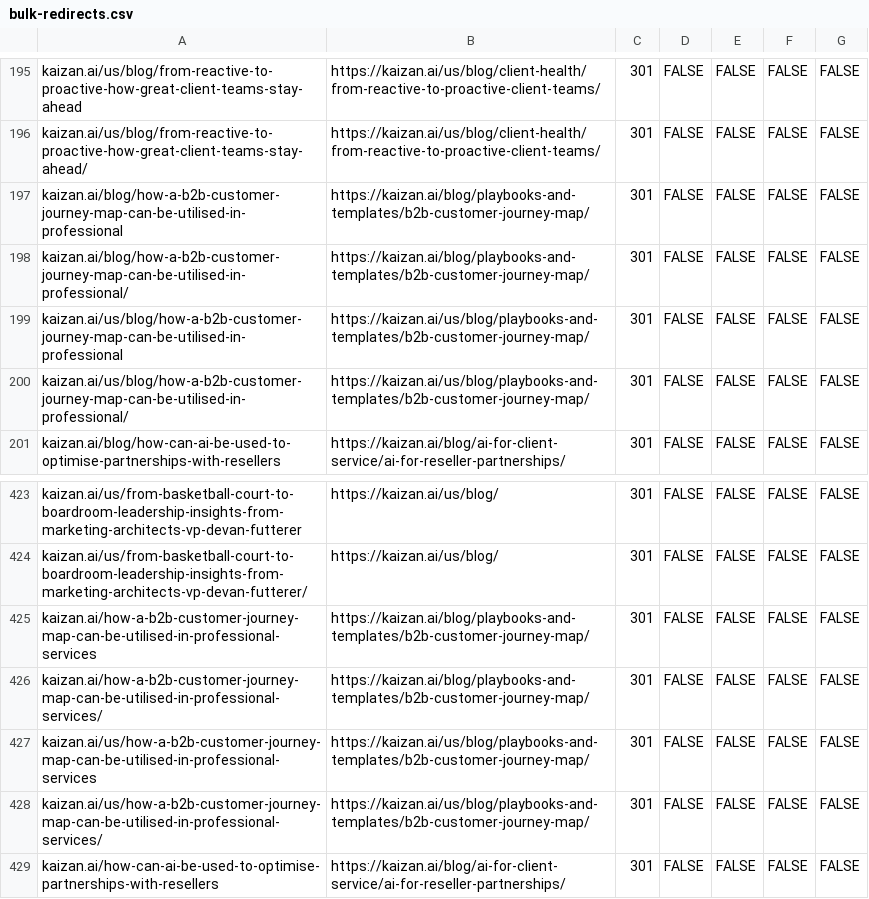
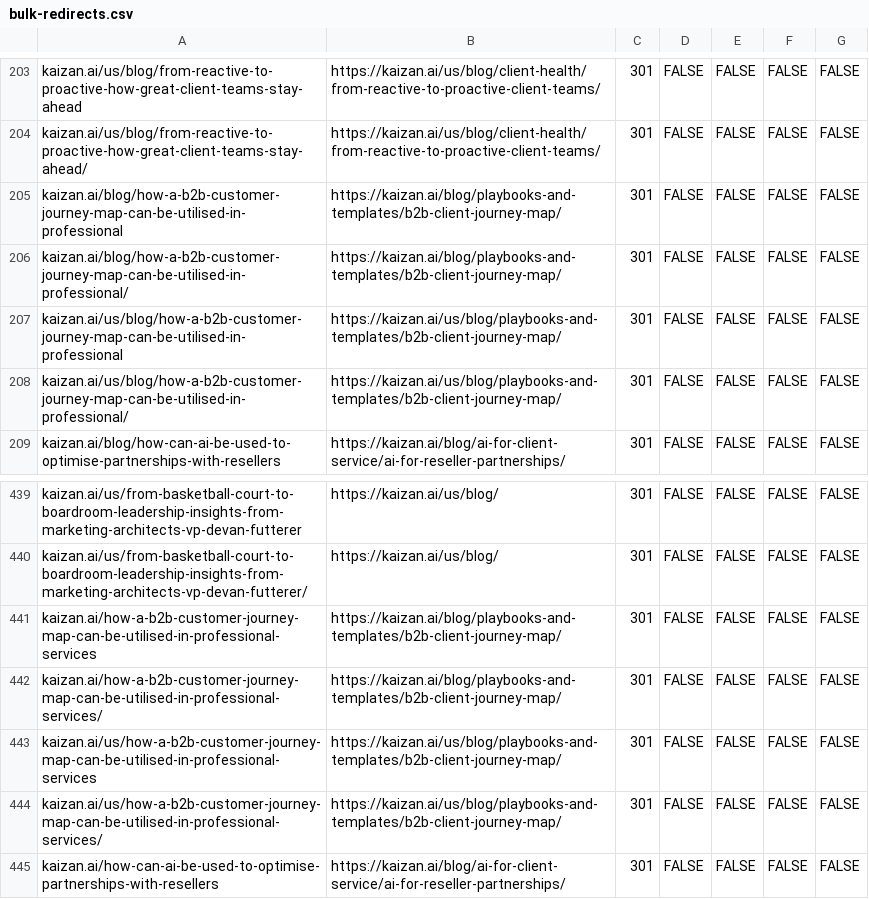
Before and after one commit to kaizan-ai/kaizan-ai.github.io, a CSV file: tools/cloudflare/bulk-redirects.csv, drawn as a sheet; only a part is shown, gaps mark what is left out; the diff covers the shown part only.

```diff
--- a/tools/cloudflare/bulk-redirects.csv
+++ b/tools/cloudflare/bulk-redirects.csv
@@ -196,6 +204,6 @@ kaizan.ai/us/blog/from-reactive-to-proactive-how-great-client-teams-stay-ahead,h
 kaizan.ai/us/blog/from-reactive-to-proactive-how-great-client-teams-stay-ahead/,https://kaizan.ai/us/blog/client-health/from-reactive-to-proactive-client-teams/,301,FALSE,FALSE,FALSE,FALSE
-kaizan.ai/blog/how-a-b2b-customer-journey-map-can-be-utilised-in-professional,https://kaizan.ai/blog/playbooks-and-templates/b2b-customer-journey-map/,301,FALSE,FALSE,FALSE,FALSE
-kaizan.ai/blog/how-a-b2b-customer-journey-map-can-be-utilised-in-professional/,https://kaizan.ai/blog/playbooks-and-templates/b2b-customer-journey-map/,301,FALSE,FALSE,FALSE,FALSE
-kaizan.ai/us/blog/how-a-b2b-customer-journey-map-can-be-utilised-in-professional,https://kaizan.ai/us/blog/playbooks-and-templates/b2b-customer-journey-map/,301,FALSE,FALSE,FALSE,FALSE
-kaizan.ai/us/blog/how-a-b2b-customer-journey-map-can-be-utilised-in-professional/,https://kaizan.ai/us/blog/playbooks-and-templates/b2b-customer-journey-map/,301,FALSE,FALSE,FALSE,FALSE
+kaizan.ai/blog/how-a-b2b-customer-journey-map-can-be-utilised-in-professional,https://kaizan.ai/blog/playbooks-and-templates/b2b-client-journey-map/,301,FALSE,FALSE,FALSE,FALSE
+kaizan.ai/blog/how-a-b2b-customer-journey-map-can-be-utilised-in-professional/,https://kaizan.ai/blog/playbooks-and-templates/b2b-client-journey-map/,301,FALSE,FALSE,FALSE,FALSE
+kaizan.ai/us/blog/how-a-b2b-customer-journey-map-can-be-utilised-in-professional,https://kaizan.ai/us/blog/playbooks-and-templates/b2b-client-journey-map/,301,FALSE,FALSE,FALSE,FALSE
+kaizan.ai/us/blog/how-a-b2b-customer-journey-map-can-be-utilised-in-professional/,https://kaizan.ai/us/blog/playbooks-and-templates/b2b-client-journey-map/,301,FALSE,FALSE,FALSE,FALSE
 kaizan.ai/blog/how-can-ai-be-used-to-optimise-partnerships-with-resellers,https://kaizan.ai/blog/ai-for-client-service/ai-for-reseller-partnerships/,301,FALSE,FALSE,FALSE,FALSE
@@ -424,6 +440,6 @@ kaizan.ai/us/from-basketball-court-to-boardroom-leadership-insights-from-marketi
 kaizan.ai/us/from-basketball-court-to-boardroom-leadership-insights-from-marketing-architects-vp-devan-futterer/,https://kaizan.ai/us/blog/,301,FALSE,FALSE,FALSE,FALSE
-kaizan.ai/how-a-b2b-customer-journey-map-can-be-utilised-in-professional-services,https://kaizan.ai/blog/playbooks-and-templates/b2b-customer-journey-map/,301,FALSE,FALSE,FALSE,FALSE
-kaizan.ai/how-a-b2b-customer-journey-map-can-be-utilised-in-professional-services/,https://kaizan.ai/blog/playbooks-and-templates/b2b-customer-journey-map/,301,FALSE,FALSE,FALSE,FALSE
-kaizan.ai/us/how-a-b2b-customer-journey-map-can-be-utilised-in-professional-services,https://kaizan.ai/us/blog/playbooks-and-templates/b2b-customer-journey-map/,301,FALSE,FALSE,FALSE,FALSE
-kaizan.ai/us/how-a-b2b-customer-journey-map-can-be-utilised-in-professional-services/,https://kaizan.ai/us/blog/playbooks-and-templates/b2b-customer-journey-map/,301,FALSE,FALSE,FALSE,FALSE
+kaizan.ai/how-a-b2b-customer-journey-map-can-be-utilised-in-professional-services,https://kaizan.ai/blog/playbooks-and-templates/b2b-client-journey-map/,301,FALSE,FALSE,FALSE,FALSE
+kaizan.ai/how-a-b2b-customer-journey-map-can-be-utilised-in-professional-services/,https://kaizan.ai/blog/playbooks-and-templates/b2b-client-journey-map/,301,FALSE,FALSE,FALSE,FALSE
+kaizan.ai/us/how-a-b2b-customer-journey-map-can-be-utilised-in-professional-services,https://kaizan.ai/us/blog/playbooks-and-templates/b2b-client-journey-map/,301,FALSE,FALSE,FALSE,FALSE
+kaizan.ai/us/how-a-b2b-customer-journey-map-can-be-utilised-in-professional-services/,https://kaizan.ai/us/blog/playbooks-and-templates/b2b-client-journey-map/,301,FALSE,FALSE,FALSE,FALSE
 kaizan.ai/how-can-ai-be-used-to-optimise-partnerships-with-resellers,https://kaizan.ai/blog/ai-for-client-service/ai-for-reseller-partnerships/,301,FALSE,FALSE,FALSE,FALSE
```
Also changed, not shown: 16 added rows and 4 edited cells elsewhere in this file, 38 other files.
